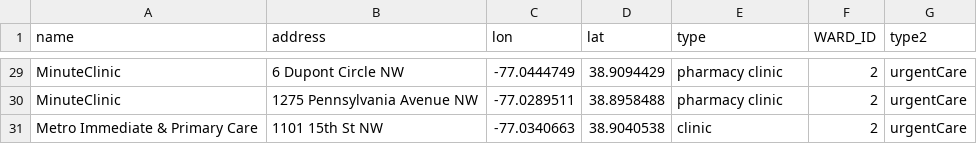
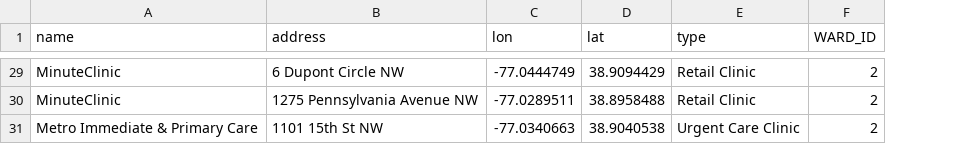
Before and after one commit to katerabinowitz/DC-Health, a CSV file: Urgent Care + Pharmacies/urgentCare.csv, drawn as a sheet; only a part is shown, gaps mark what is left out; the diff covers the shown part only; the diff names each change by its address in the sheet, - before the commit and + after, or states it on an @@ line.

Commit message:
refine clinic data, add summary + graphs

```diff
--- a/Urgent Care + Pharmacies/urgentCare.csv
+++ b/Urgent Care + Pharmacies/urgentCare.csv
-column G (type2), rows 29-31: all urgentCare
-E29:E30 (type): pharmacy clinic
+E29:E30 (type): Retail Clinic
-E31 (type): clinic
+E31 (type): Urgent Care Clinic
```
Also changed, not shown: 20 edited cells elsewhere in this file, 2 other files.
